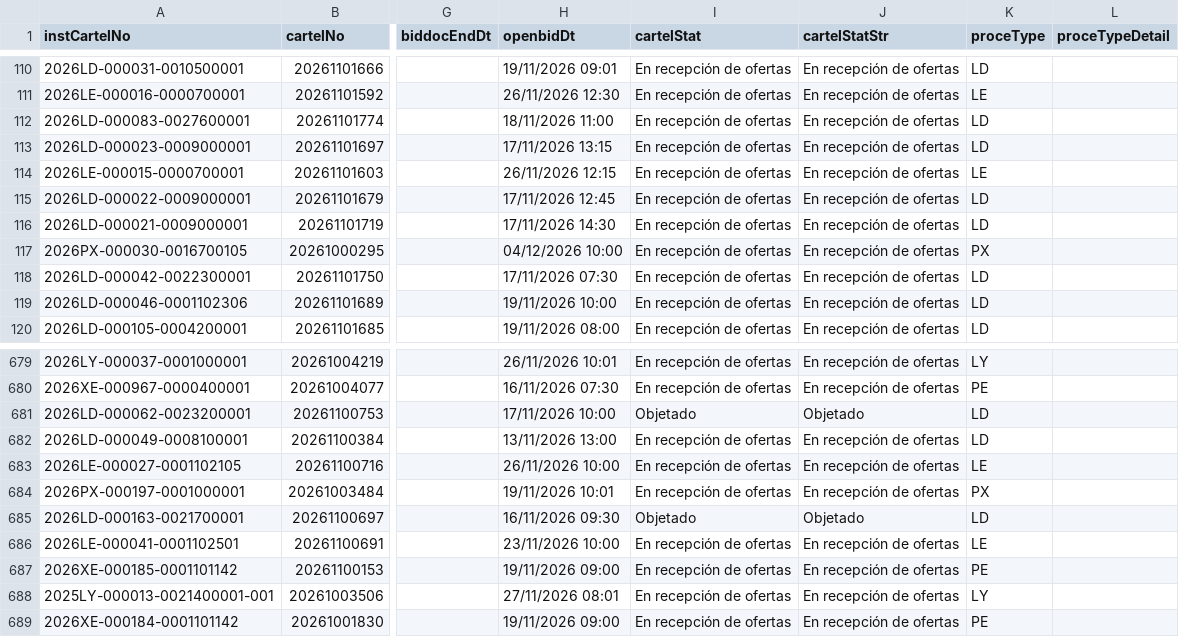
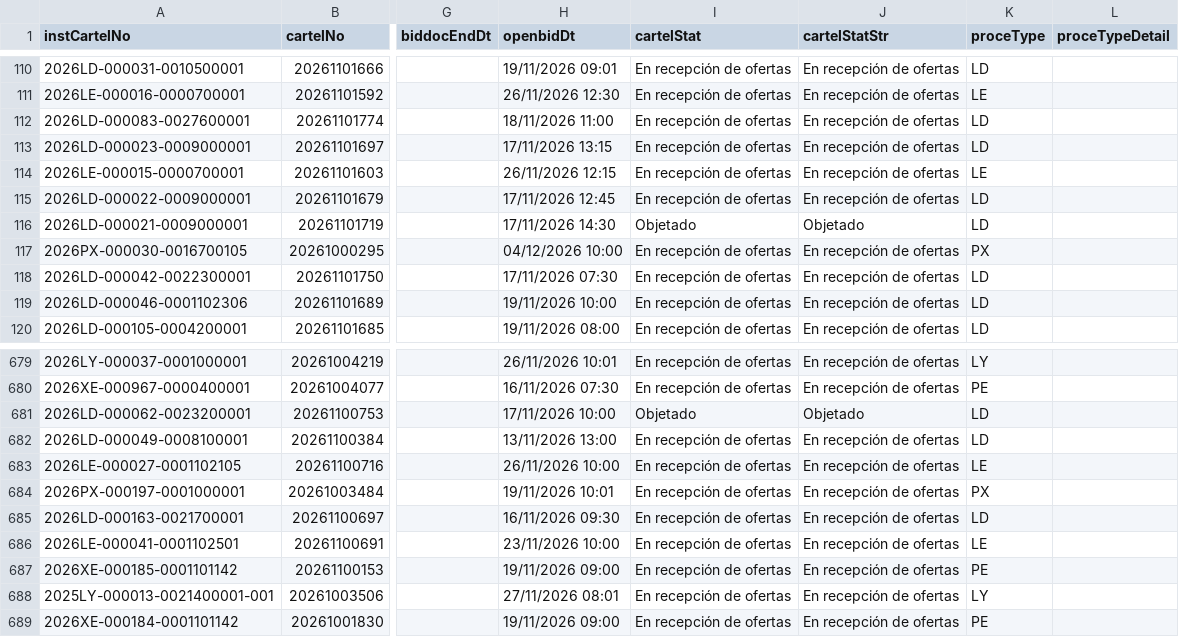
Before and after one commit to AluenParadigma/sicop-data-public, a CSV file: latest.csv, drawn as a sheet; only a part is shown, gaps mark what is left out; the diff names each change by its address in the sheet, - before the commit and + after, or states it on an @@ line.

Commit message:
Update SICOP public data

```diff
--- a/latest.csv
+++ b/latest.csv
-I116 (cartelStat): En recepción de ofertas
+I116 (cartelStat): Objetado
-J116 (cartelStatStr): En recepción de ofertas
+J116 (cartelStatStr): Objetado
-I685 (cartelStat): Objetado
+I685 (cartelStat): En recepción de ofertas
-J685 (cartelStatStr): Objetado
+J685 (cartelStatStr): En recepción de ofertas
```
Also changed, not shown: public/latest.csv, 4 other files.
